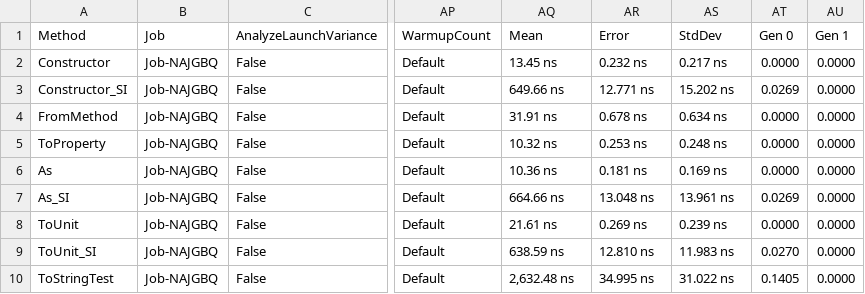
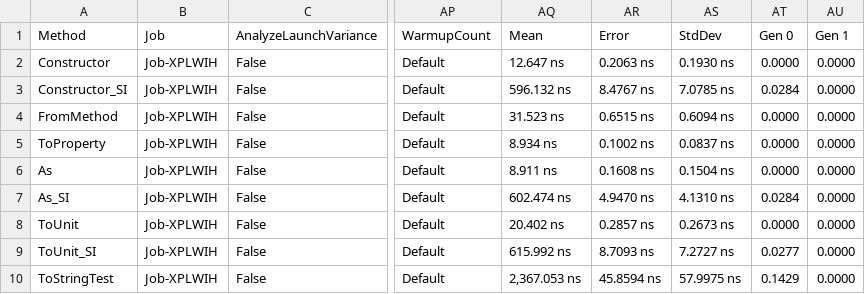
Before and after one commit to angularsen/UnitsNet, a CSV file: benchmarks/netcoreapp21/results/UnitsNet.Benchmark.UnitsNetBenchmarks-report.csv, drawn as a sheet; only a part is shown, gaps mark what is left out; the diff covers the shown part only; the diff names each change by its address in the sheet, - before the commit and + after, or states it on an @@ line.

Commit message:
Automatic benchmark generation for 463f970fa801d3603013922ce50ee6e718fbdc9f

```diff
--- a/benchmarks/netcoreapp21/results/UnitsNet.Benchmark.UnitsNetBenchmarks-report.csv
+++ b/benchmarks/netcoreapp21/results/UnitsNet.Benchmark.UnitsNetBenchmarks-report.csv
-B2:B10 (Job): Job-NAJGBQ
+B2:B10 (Job): Job-XPLWIH
-AQ2 (Mean): 13.45 ns
+AQ2 (Mean): 12.647 ns
-AR2 (Error): 0.232 ns
+AR2 (Error): 0.2063 ns
-AS2 (StdDev): 0.217 ns
+AS2 (StdDev): 0.1930 ns
-AQ3 (Mean): 649.66 ns
+AQ3 (Mean): 596.132 ns
-AR3 (Error): 12.771 ns
+AR3 (Error): 8.4767 ns
-AS3 (StdDev): 15.202 ns
+AS3 (StdDev): 7.0785 ns
-AT3 (Gen 0): 0.0269
+AT3 (Gen 0): 0.0284
-AQ4 (Mean): 31.91 ns
+AQ4 (Mean): 31.523 ns
-AR4 (Error): 0.678 ns
+AR4 (Error): 0.6515 ns
-AS4 (StdDev): 0.634 ns
+AS4 (StdDev): 0.6094 ns
-AQ5 (Mean): 10.32 ns
+AQ5 (Mean): 8.934 ns
-AR5 (Error): 0.253 ns
+AR5 (Error): 0.1002 ns
-AS5 (StdDev): 0.248 ns
+AS5 (StdDev): 0.0837 ns
-AQ6 (Mean): 10.36 ns
+AQ6 (Mean): 8.911 ns
-AR6 (Error): 0.181 ns
+AR6 (Error): 0.1608 ns
-AS6 (StdDev): 0.169 ns
+AS6 (StdDev): 0.1504 ns
-AQ7 (Mean): 664.66 ns
+AQ7 (Mean): 602.474 ns
-AR7 (Error): 13.048 ns
+AR7 (Error): 4.9470 ns
-AS7 (StdDev): 13.961 ns
+AS7 (StdDev): 4.1310 ns
-AT7 (Gen 0): 0.0269
+AT7 (Gen 0): 0.0284
-AQ8 (Mean): 21.61 ns
+AQ8 (Mean): 20.402 ns
-AR8 (Error): 0.269 ns
+AR8 (Error): 0.2857 ns
-AS8 (StdDev): 0.239 ns
+AS8 (StdDev): 0.2673 ns
-AQ9 (Mean): 638.59 ns
+AQ9 (Mean): 615.992 ns
-AR9 (Error): 12.810 ns
+AR9 (Error): 8.7093 ns
-AS9 (StdDev): 11.983 ns
+AS9 (StdDev): 7.2727 ns
-AT9 (Gen 0): 0.0270
+AT9 (Gen 0): 0.0277
-AQ10 (Mean): 2,632.48 ns
+AQ10 (Mean): 2,367.053 ns
-AR10 (Error): 34.995 ns
+AR10 (Error): 45.8594 ns
-AS10 (StdDev): 31.022 ns
+AS10 (StdDev): 57.9975 ns
-AT10 (Gen 0): 0.1405
+AT10 (Gen 0): 0.1429
```
Also changed, not shown: 41 edited cells elsewhere in this file, 5 other files.
